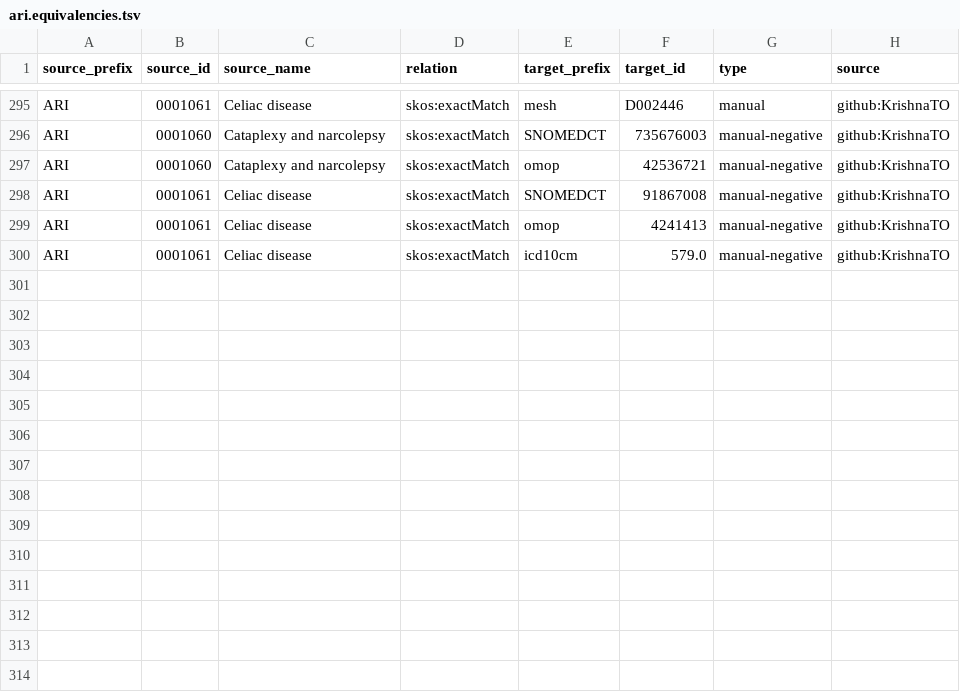
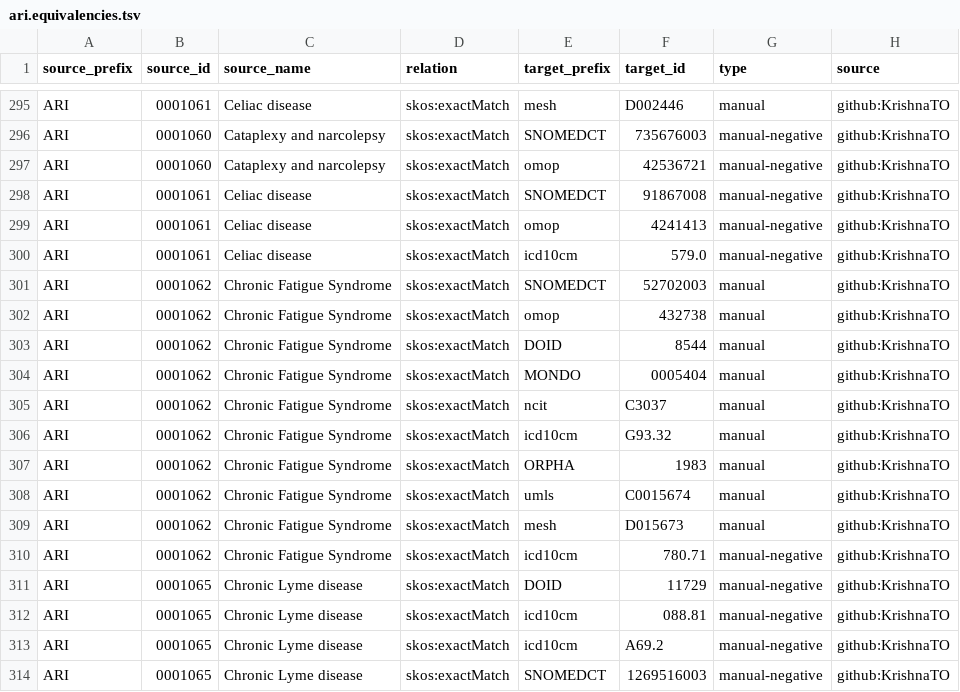
Before and after one commit to KrishnaTO/ARI, a TSV file: mappings/ari.equivalencies.tsv, drawn as a sheet; only a part is shown, gaps mark what is left out; the diff names each change by its address in the sheet, - before the commit and + after, or states it on an @@ line.

Commit message:
Cross-reference mappings (mappings review)

```diff
--- a/mappings/ari.equivalencies.tsv
+++ b/mappings/ari.equivalencies.tsv
+row 301: ARI | 0001062 | Chronic Fatigue Syndrome | skos:exactMatch | SNOMEDCT | 52702003 | manual | github:KrishnaTO
+row 302: ARI | 0001062 | Chronic Fatigue Syndrome | skos:exactMatch | omop | 432738 | manual | github:KrishnaTO
+row 303: ARI | 0001062 | Chronic Fatigue Syndrome | skos:exactMatch | DOID | 8544 | manual | github:KrishnaTO
+row 304: ARI | 0001062 | Chronic Fatigue Syndrome | skos:exactMatch | MONDO | 0005404 | manual | github:KrishnaTO
+row 305: ARI | 0001062 | Chronic Fatigue Syndrome | skos:exactMatch | ncit | C3037 | manual | github:KrishnaTO
+row 306: ARI | 0001062 | Chronic Fatigue Syndrome | skos:exactMatch | icd10cm | G93.32 | manual | github:KrishnaTO
+row 307: ARI | 0001062 | Chronic Fatigue Syndrome | skos:exactMatch | ORPHA | 1983 | manual | github:KrishnaTO
+row 308: ARI | 0001062 | Chronic Fatigue Syndrome | skos:exactMatch | umls | C0015674 | manual | github:KrishnaTO
+row 309: ARI | 0001062 | Chronic Fatigue Syndrome | skos:exactMatch | mesh | D015673 | manual | github:KrishnaTO
+row 310: ARI | 0001062 | Chronic Fatigue Syndrome | skos:exactMatch | icd10cm | 780.71 | manual-negative | github:KrishnaTO
+row 311: ARI | 0001065 | Chronic Lyme disease | skos:exactMatch | DOID | 11729 | manual-negative | github:KrishnaTO
+row 312: ARI | 0001065 | Chronic Lyme disease | skos:exactMatch | icd10cm | 088.81 | manual-negative | github:KrishnaTO
+row 313: ARI | 0001065 | Chronic Lyme disease | skos:exactMatch | icd10cm | A69.2 | manual-negative | github:KrishnaTO
+row 314: ARI | 0001065 | Chronic Lyme disease | skos:exactMatch | SNOMEDCT | 1269516003 | manual-negative | github:KrishnaTO
```
